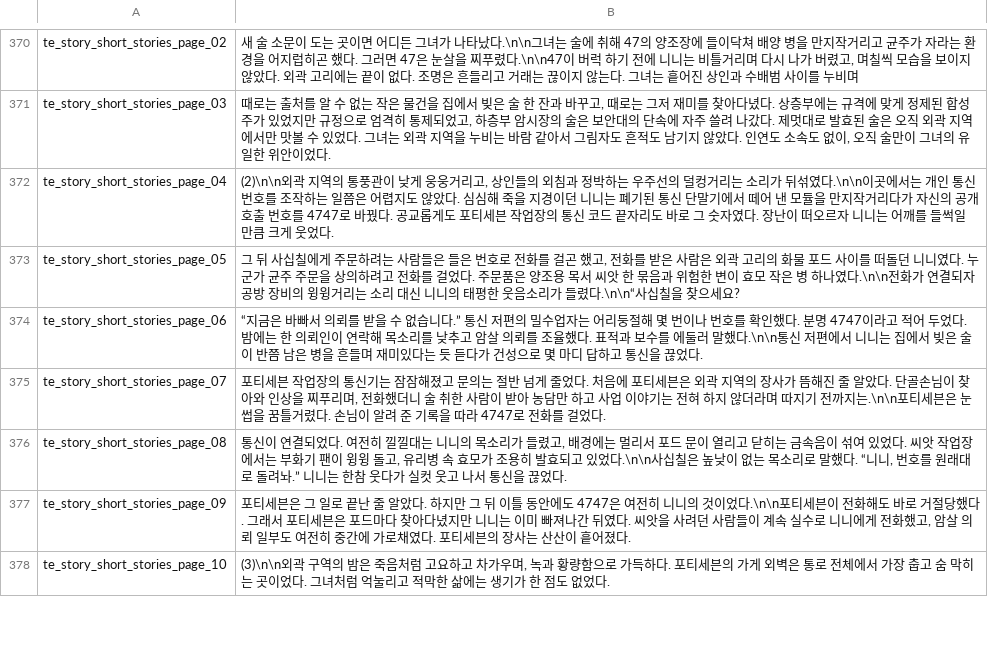
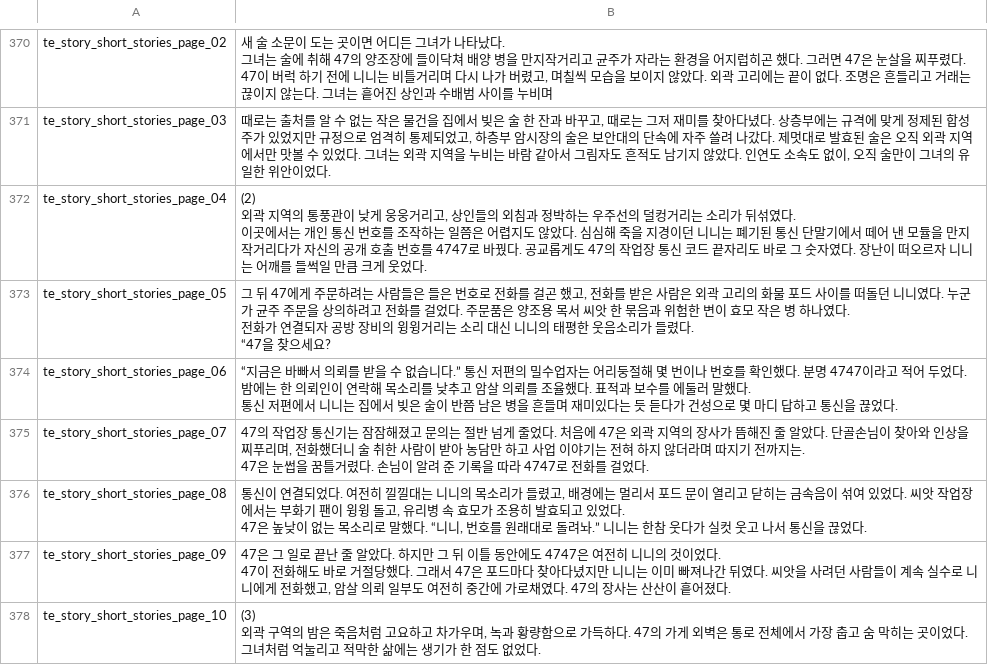
Before and after one commit to project-parr0t/probably-translated, a CSV file: workshop-overlays/3832840208/Localization/ko.csv, drawn as a sheet; only a part is shown, gaps mark what is left out; ↵ is a line break in a cell; the diff covers the shown part only; the diff names each change by its address in the sheet, - before the commit and + after, or states it on an @@ line.

```diff
--- a/workshop-overlays/3832840208/Localization/ko.csv
+++ b/workshop-overlays/3832840208/Localization/ko.csv
-B370: …나타났다.\n\n그녀는 술에 취해 47의 양조장에 들이닥쳐 배양 병을 만지작거리고 균주가 자라는 환경을 어지럽히곤 했다. 그러면 47은 눈살을 찌푸렸다.\n\n47이 버럭…
+B370: …나타났다. ↵ 그녀는 술에 취해 47의 양조장에 들이닥쳐 배양 병을 만지작거리고 균주가 자라는 환경을 어지럽히곤 했다. 그러면 47은 눈살을 찌푸렸다. ↵ 47이 버럭…
-B372: (2)\n\n외곽 지역의 통풍관이 낮게 웅웅거리고, 상인들의 외침과 정박하는 우주선의 덜컹거리는 소리가 뒤섞였다.\n\n이곳에서는 개인 통신 번호를 조작하는 일쯤은 어렵지도 않았다. 심심해 죽을 지경이던 니니는 폐기된 통신 단말기에서 떼어 낸 모듈을 만지작거리다가 자신의 공개 호출 번호를 4747로 바꿨다. 공교롭게도 포티세븐 작업장의 통신…
+B372: (2) ↵ 외곽 지역의 통풍관이 낮게 웅웅거리고, 상인들의 외침과 정박하는 우주선의 덜컹거리는 소리가 뒤섞였다. ↵ 이곳에서는 개인 통신 번호를 조작하는 일쯤은 어렵지도 않았다. 심심해 죽을 지경이던 니니는 폐기된 통신 단말기에서 떼어 낸 모듈을 만지작거리다가 자신의 공개 호출 번호를 4747로 바꿨다. 공교롭게도 47의 작업장 통신…
-B373: 그 뒤 사십칠에게 주문하려는 사람들은 들은 번호로 전화를 걸곤 했고, 전화를 받은 사람은 외곽 고리의 화물 포드 사이를 떠돌던 니니였다. 누군가 균주 주문을 상의하려고 전화를 걸었다. 주문품은 양조용 목서 씨앗 한 묶음과 위험한 변이 효모 작은 병 하나였다.\n\n전화가 연결되자 공방 장비의 윙윙거리는 소리 대신 니니의 태평한 웃음소리가 들렸다.\n\n“사십칠을 찾으…
+B373: 그 뒤 47에게 주문하려는 사람들은 들은 번호로 전화를 걸곤 했고, 전화를 받은 사람은 외곽 고리의 화물 포드 사이를 떠돌던 니니였다. 누군가 균주 주문을 상의하려고 전화를 걸었다. 주문품은 양조용 목서 씨앗 한 묶음과 위험한 변이 효모 작은 병 하나였다. ↵ 전화가 연결되자 공방 장비의 윙윙거리는 소리 대신 니니의 태평한 웃음소리가 들렸다. ↵ “47을 찾으…
-B374: …말했다.\n\n통신 저…
+B374: …말했다. ↵ 통신 저…
-B375: 포티세븐 작업장의 통신기는 잠잠해졌고 문의는 절반 넘게 줄었다. 처음에 포티세븐은 외곽 지역의 장사가 뜸해진 줄 알았다. 단골손님이 찾아와 인상을 찌푸리며, 전화했더니 술 취한 사람이 받아 농담만 하고 사업 이야기는 전혀 하지 않더라며 따지기 전까지는.\n\n포티세븐은 눈썹…
+B375: 47의 작업장 통신기는 잠잠해졌고 문의는 절반 넘게 줄었다. 처음에 47은 외곽 지역의 장사가 뜸해진 줄 알았다. 단골손님이 찾아와 인상을 찌푸리며, 전화했더니 술 취한 사람이 받아 농담만 하고 사업 이야기는 전혀 하지 않더라며 따지기 전까지는. ↵ 47은 눈썹…
-B376: …있었다.\n\n사십칠은 높낮…
+B376: …있었다. ↵ 47은 높낮…
-B377: 포티세븐은 그 일로 끝난 줄 알았다. 하지만 그 뒤 이틀 동안에도 4747은 여전히 니니의 것이었다.\n\n포티세븐이 전화해도 바로 거절당했다. 그래서 포티세븐은 포드마다 찾아다녔지만 니니는 이미 빠져나간 뒤였다. 씨앗을 사려던 사람들이 계속 실수로 니니에게 전화했고, 암살 의뢰 일부도 여전히 중간에 가로채였다. 포티세븐의 장사…
+B377: 47은 그 일로 끝난 줄 알았다. 하지만 그 뒤 이틀 동안에도 4747은 여전히 니니의 것이었다. ↵ 47이 전화해도 바로 거절당했다. 그래서 47은 포드마다 찾아다녔지만 니니는 이미 빠져나간 뒤였다. 씨앗을 사려던 사람들이 계속 실수로 니니에게 전화했고, 암살 의뢰 일부도 여전히 중간에 가로채였다. 47의 장사…
-B378: (3)\n\n외곽 구역의 밤은 죽음처럼 고요하고 차가우며, 녹과 황량함으로 가득하다. 포티세븐의 가게…
+B378: (3) ↵ 외곽 구역의 밤은 죽음처럼 고요하고 차가우며, 녹과 황량함으로 가득하다. 47의 가게…
```
Also changed, not shown: 58 edited cells elsewhere in this file, workshop-overlays/3838944803/Localization/ko.csv, 4 other files.
